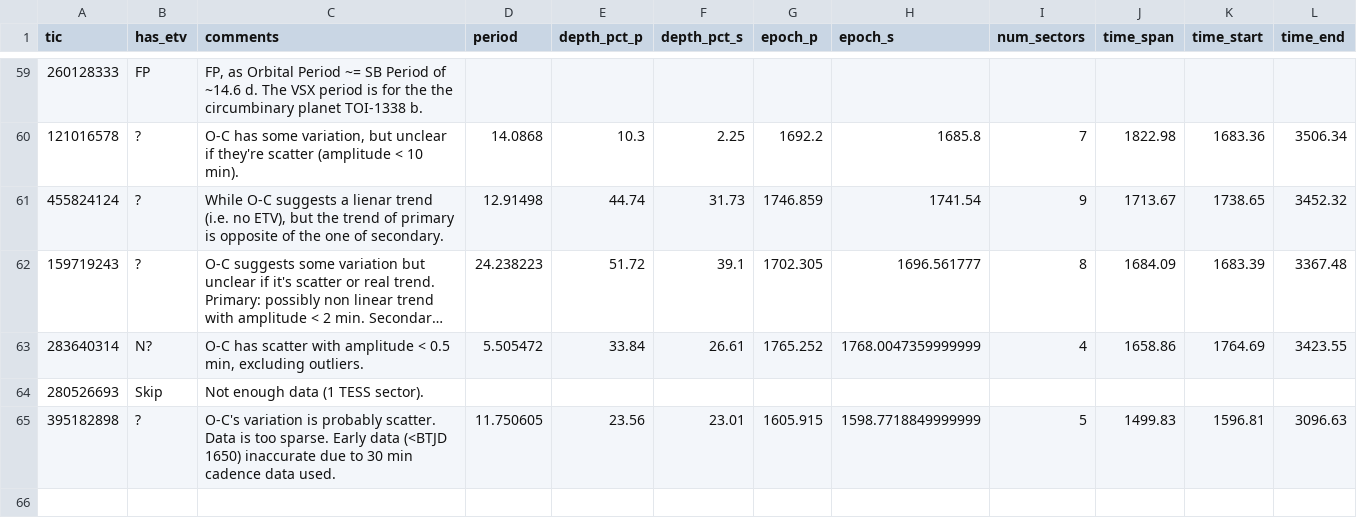
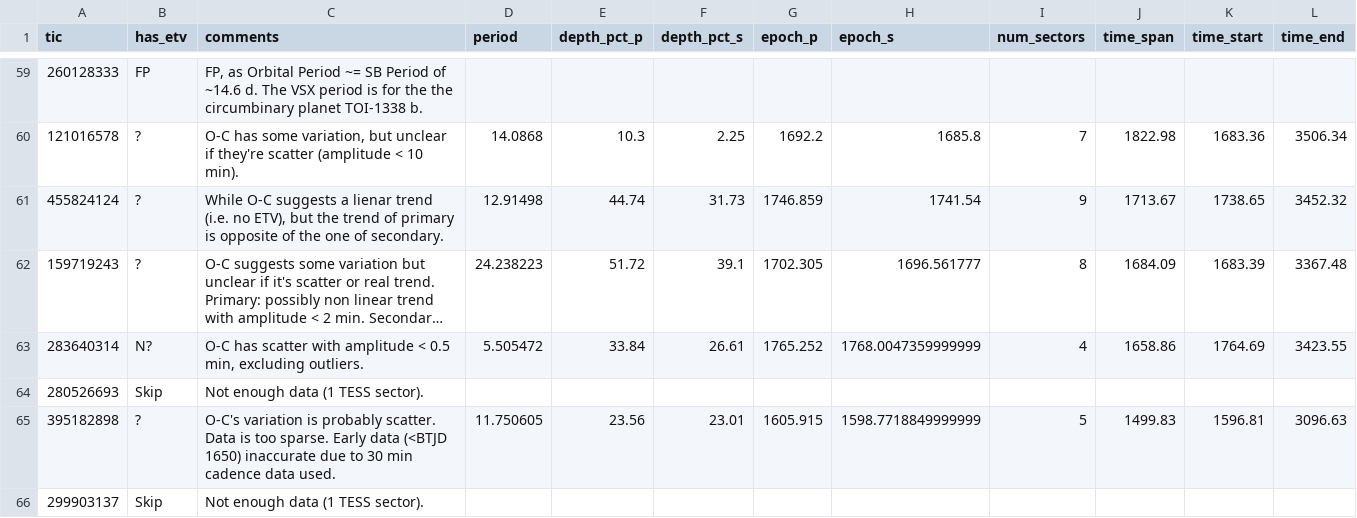
Before and after one commit to orionlee/PH_TESS_I_LightCurveViewer, a CSV file: eb_with_diff_sb_period/etv/etv_summary.csv, drawn as a sheet; only a part is shown, gaps mark what is left out; long unchanged cells end in …; the diff names each change by its address in the sheet, - before the commit and + after, or states it on an @@ line.

Commit message:
ETV for TIC 299903137: Skip, not enough data

```diff
--- a/eb_with_diff_sb_period/etv/etv_summary.csv
+++ b/eb_with_diff_sb_period/etv/etv_summary.csv
+row 66: 299903137 | Skip | Not enough data (1 TESS sector).
```
Also changed, not shown: 1 other file.
